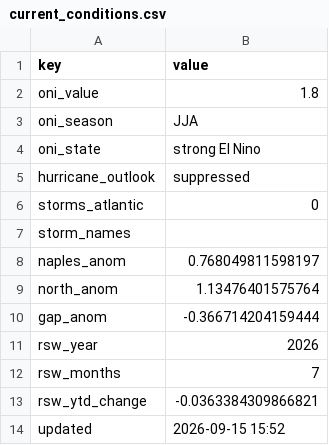
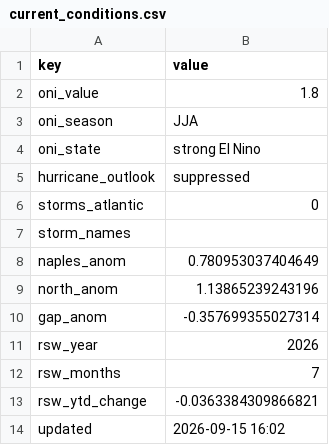
Before and after one commit to SimonSEI/PO-Request-app, a CSV file: data/current_conditions.csv, drawn as a sheet.

```diff
--- a/data/current_conditions.csv
+++ b/data/current_conditions.csv
@@ -7,5 +7,5 @@ storms_atlantic,0
 storm_names,
-naples_anom,0.768049811598197
-north_anom,1.13476401575764
-gap_anom,-0.366714204159444
+naples_anom,0.780953037404649
+north_anom,1.13865239243196
+gap_anom,-0.357699355027314
 rsw_year,2026
@@ -13,2 +13,2 @@ rsw_months,7
 rsw_ytd_change,-0.0363384309866821
-updated,2026-09-15 15:52
+updated,2026-09-15 16:02
```
Also changed, not shown: output/prediction_history.csv, 2 other files.
